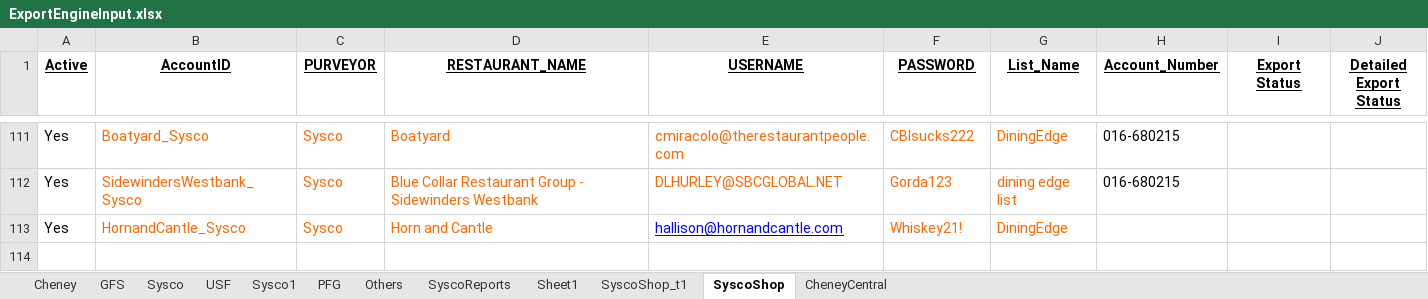
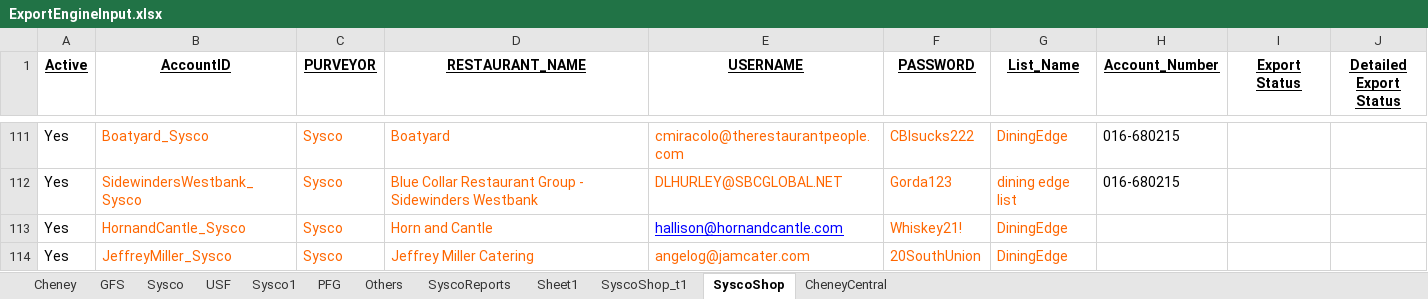
Before and after one commit to Mohi45/SyscoShop, an Excel workbook: src/main/java/Resources/ExportEngineInput.xlsx, sheet SyscoShop, drawn as a sheet; only a part is shown, gaps mark what is left out; values as stored, in another font and other column widths than the file's, no borders; the diff names each change by its address in the sheet, - before the commit and + after, or states it on an @@ line.

Commit message:
Updated

```diff
--- a/src/main/java/Resources/ExportEngineInput.xlsx (sheet SyscoShop)
+++ b/src/main/java/Resources/ExportEngineInput.xlsx (sheet SyscoShop)
+row 114: Yes | JeffreyMiller_Sysco | Sysco | Jeffrey Miller Catering | angelog@jamcater.com | 20SouthUnion | DiningEdge
```
